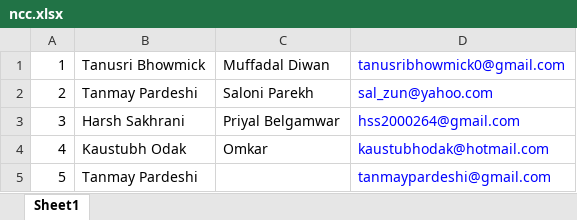
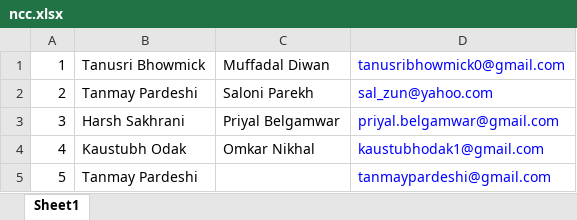
Before and after one commit to tanmaypardeshi/Certificate-Generator, an Excel workbook: ncc.xlsx, sheet Sheet1, drawn as a sheet; values as stored, in another font and other column widths than the file's, no borders; the diff names each change by its address in the sheet, - before the commit and + after, or states it on an @@ line.

```diff
--- a/ncc.xlsx (sheet Sheet1)
+++ b/ncc.xlsx (sheet Sheet1)
-D3: hss2000264@gmail.com
+D3: priyal.belgamwar@gmail.com
-C4: Omkar
+C4: Omkar Nikhal
-D4: kaustubhodak@hotmail.com
+D4: kaustubhodak1@gmail.com
```
Also changed, not shown: 2 other files.
